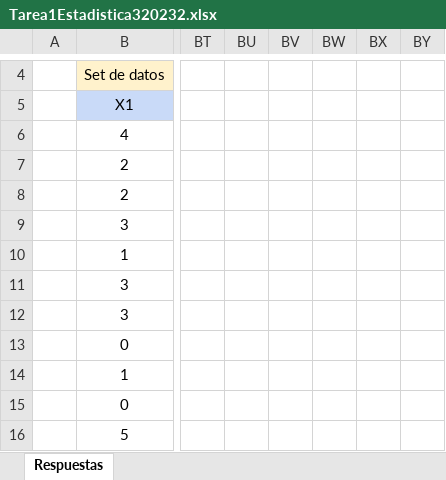
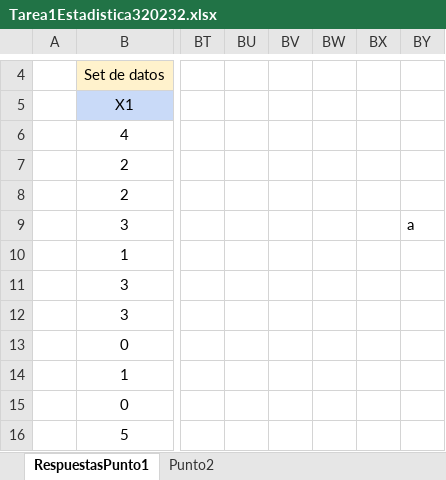
Before and after one commit to MiguelRiosT/Estadistica3_2023-2, an Excel workbook: Tarea1/doc/ExcelEmpleadoPunto1/Tarea1Estadistica320232.xlsx, sheet RespuestasPunto1, drawn as a sheet; only a part is shown, gaps mark what is left out; values as stored, in another font and other column widths than the file's, no borders; charts and pictures not drawn; the diff names each change by its address in the sheet, - before the commit and + after, or states it on an @@ line.

```diff
--- a/Tarea1/doc/ExcelEmpleadoPunto1/Tarea1Estadistica320232.xlsx (sheet RespuestasPunto1)
+++ b/Tarea1/doc/ExcelEmpleadoPunto1/Tarea1Estadistica320232.xlsx (sheet RespuestasPunto1)
-sheet tab: Respuestas
+sheet tab: RespuestasPunto1
+sheet tab: Punto2
-BY9: (empty)
+BY9: a
```
Also changed, not shown: charts or pictures.
